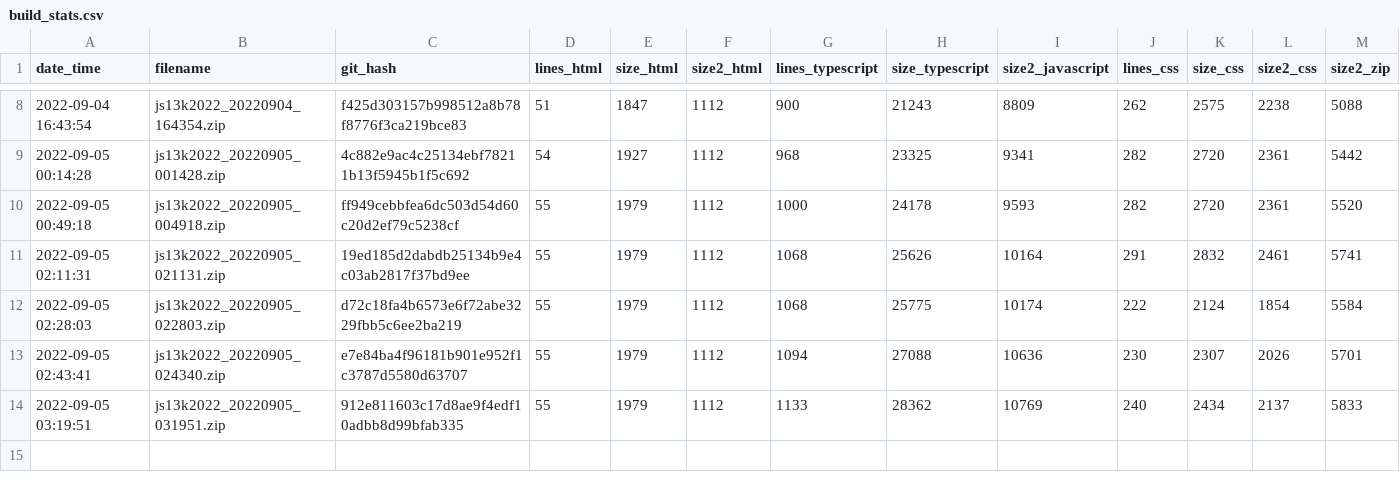
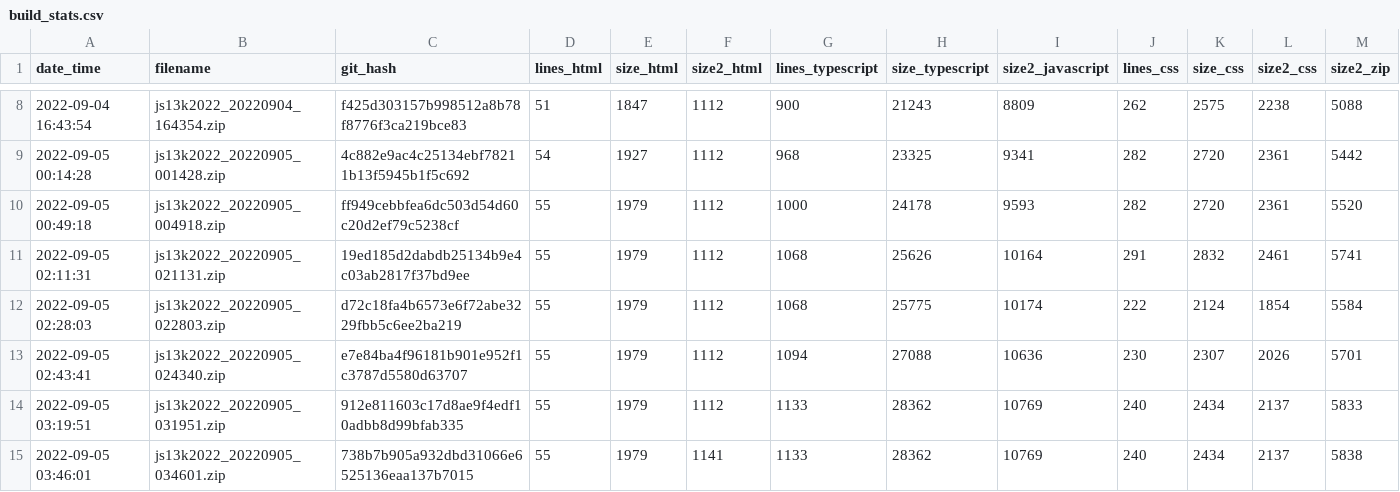
Before and after one commit to gheja/js13k2022, a CSV file: build_stats.csv, drawn as a sheet; only a part is shown, gaps mark what is left out.

Commit message:
Updated build_stats.csv

```diff
--- a/build_stats.csv
+++ b/build_stats.csv
@@ -14 +14,2 @@ date_time;filename;git_hash;lines_html;size_html;size2_html;lines_typescript;siz
 2022-09-05 03:19:51;js13k2022_20220905_031951.zip;912e811603c17d8ae9f4edf10adbb8d99bfab335;55;1979;1112;1133;28362;10769;240;2434;2137;5833
+2022-09-05 03:46:01;js13k2022_20220905_034601.zip;738b7b905a932dbd31066e6525136eaa137b7015;55;1979;1141;1133;28362;10769;240;2434;2137;5838
```
